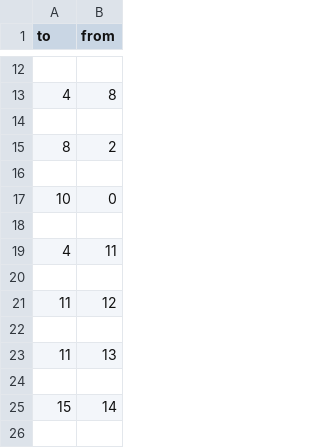
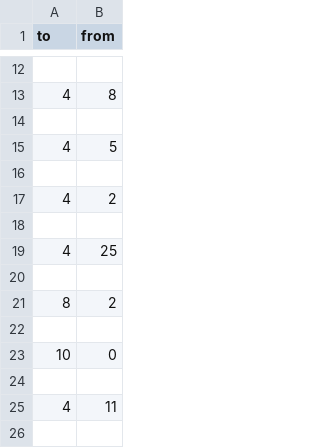
Before and after one commit to OmarKhatib96/DataVisualization, a CSV file: data/edge_list2.csv, drawn as a sheet; only a part is shown, gaps mark what is left out; the shorter side is filled out with more unchanged rows.

```diff
--- a/data/edge_list2.csv
+++ b/data/edge_list2.csv
@@ -14,2 +14,8 @@ to,from
 
+4,5
+
+4,2
+
+4,25
+
 8,2
```
Also changed, not shown: 10 other files.
